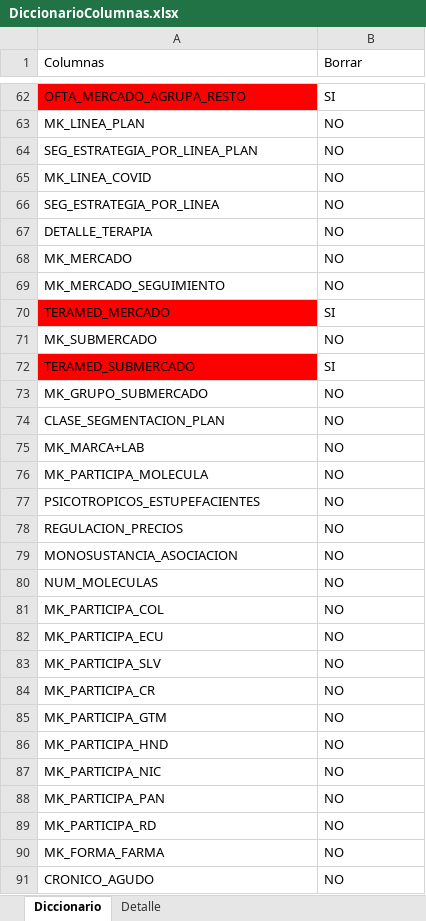
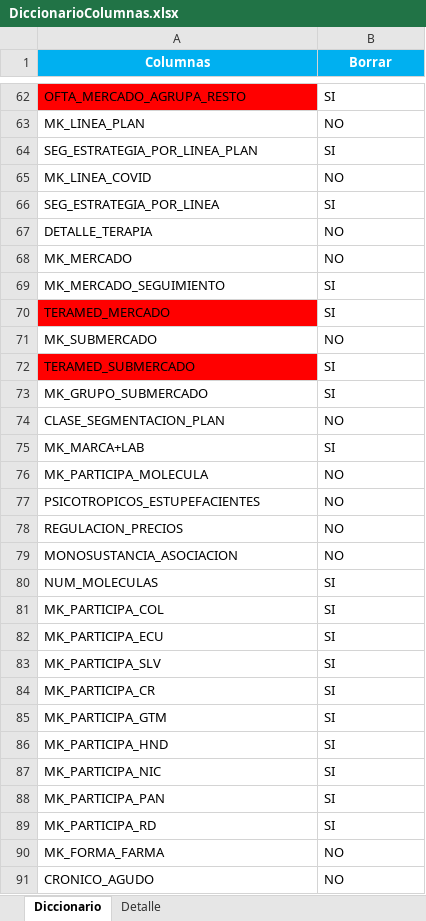
Before and after one commit to GARF1094/PDG_1, an Excel workbook: DiccionarioColumnas.xlsx, sheet Diccionario, drawn as a sheet; only a part is shown, gaps mark what is left out; values as stored, in another font and other column widths than the file's, no borders; the diff covers the shown part only; the diff names each change by its address in the sheet, - before the commit and + after, or states it on an @@ line.

Commit message:
Add files via upload

```diff
--- a/DiccionarioColumnas.xlsx (sheet Diccionario)
+++ b/DiccionarioColumnas.xlsx (sheet Diccionario)
@@ A1:B1 fill: none → #00B0F0, bold: off → on, text colour: black → #FFFFFF, alignment: left → center @@
-B64 (Borrar): NO
+B64 (Borrar): SI
-B66 (Borrar): NO
+B66 (Borrar): SI
-B69 (Borrar): NO
+B69 (Borrar): SI
-B73 (Borrar): NO
+B73 (Borrar): SI
-B75 (Borrar): NO
+B75 (Borrar): SI
-B80:B89 (Borrar): NO
+B80:B89 (Borrar): SI
```
Also changed, not shown: 13 edited cells elsewhere in this sheet, sheet Detalle.
